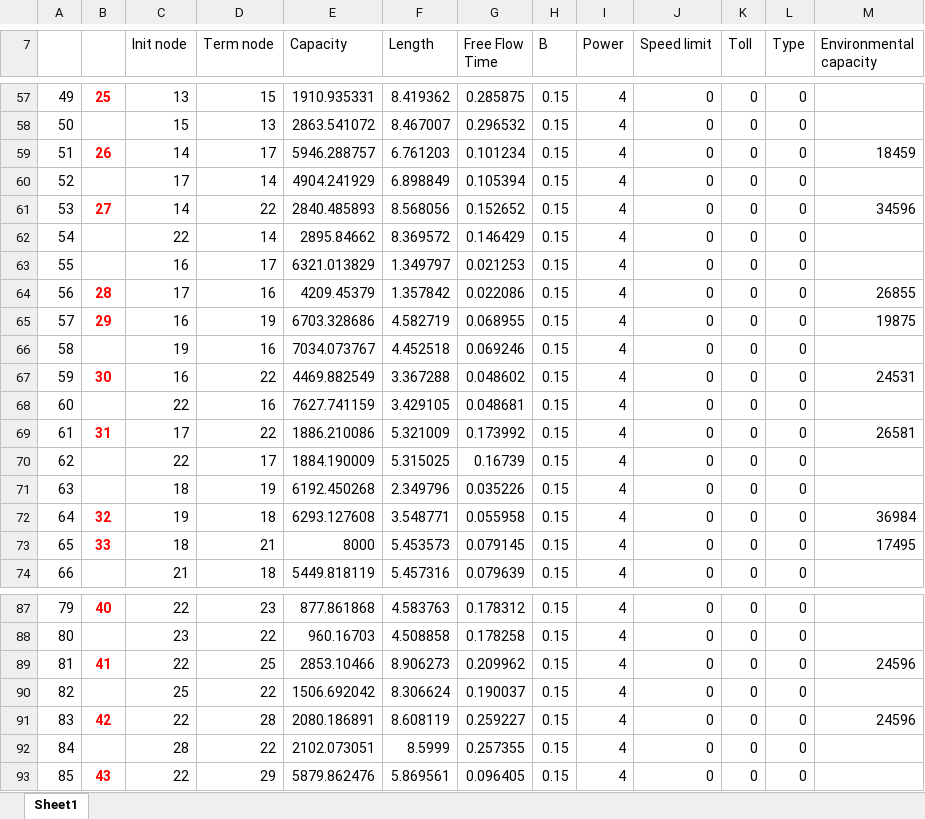
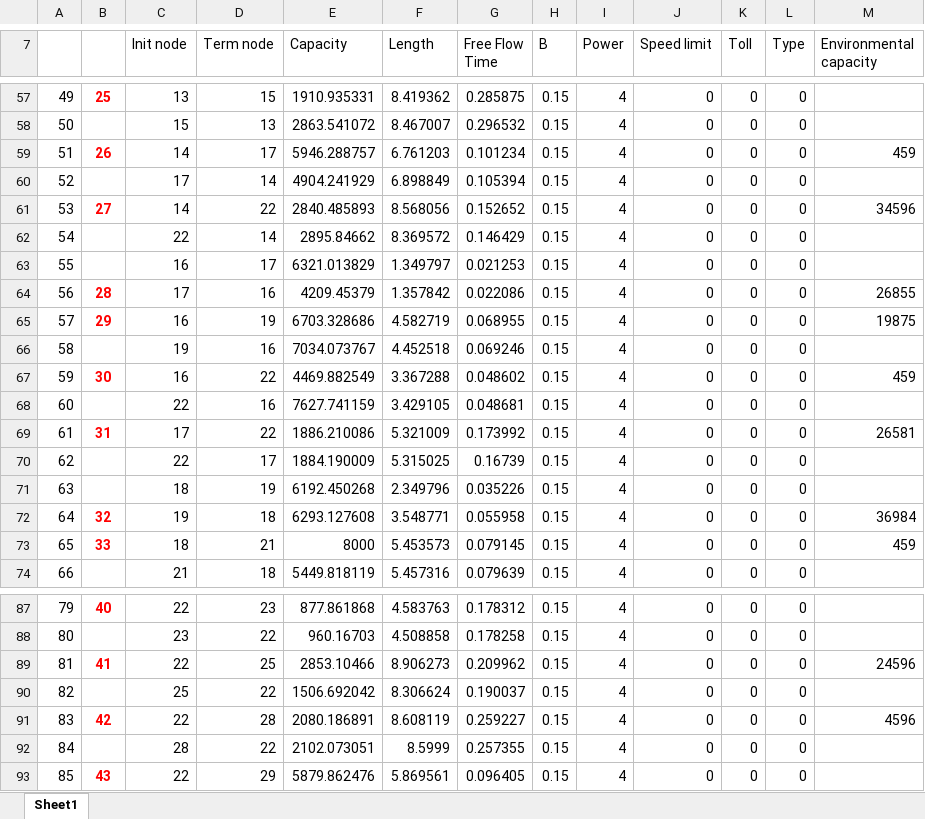
Before and after one commit to xuruochen/Eastern-Massachusetts-network, an Excel workbook: Eastern_Massachusetts_net.xlsx, sheet Sheet1, drawn as a sheet; only a part is shown, gaps mark what is left out; values as stored, in another font and other column widths than the file's, no borders; the diff names each change by its address in the sheet, - before the commit and + after, or states it on an @@ line.

Commit message:
Add files via upload

```diff
--- a/Eastern_Massachusetts_net.xlsx (sheet Sheet1)
+++ b/Eastern_Massachusetts_net.xlsx (sheet Sheet1)
-M59 (Environmental capacity): 18459
+M59 (Environmental capacity): 459
-M67 (Environmental capacity): 24531
+M67 (Environmental capacity): 459
-M73 (Environmental capacity): 17495
+M73 (Environmental capacity): 459
-M91 (Environmental capacity): 24596
+M91 (Environmental capacity): 4596
```
